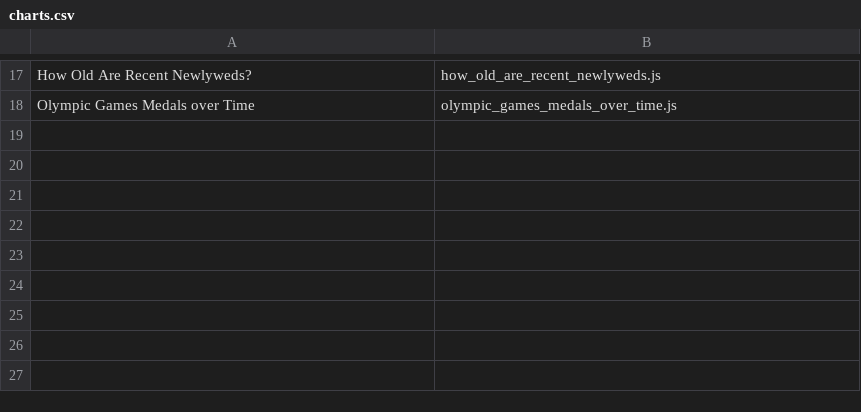
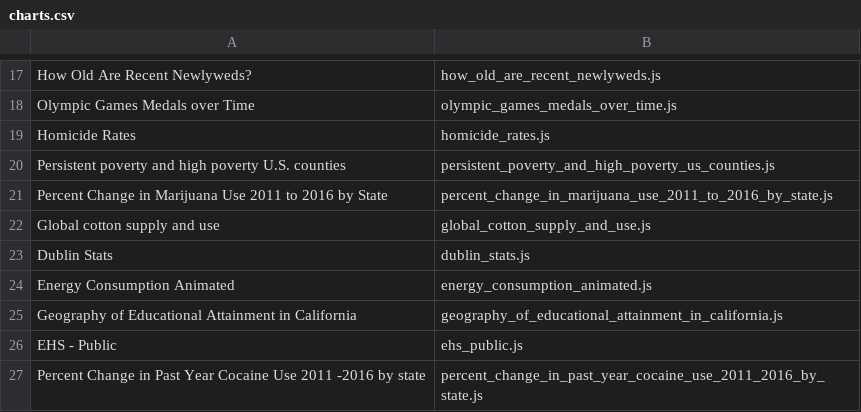
Before and after one commit to afiqket/capstone-charts, a CSV file: charts.csv, drawn as a sheet; only a part is shown, gaps mark what is left out; the diff names each change by its address in the sheet, - before the commit and + after, or states it on an @@ line.

Commit message:
Added some charts made by Lara

```diff
--- a/charts.csv
+++ b/charts.csv
+row 19: Homicide Rates | homicide_rates.js
+row 20: Persistent poverty and high poverty U.S. counties | persistent_poverty_and_high_poverty_us_counties.js
+row 21: Percent Change in Marijuana Use 2011 to 2016 by State | percent_change_in_marijuana_use_2011_to_2016_by_state.js
+row 22: Global cotton supply and use | global_cotton_supply_and_use.js
+row 23: Dublin Stats | dublin_stats.js
+row 24: Energy Consumption Animated | energy_consumption_animated.js
+row 25: Geography of Educational Attainment in California | geography_of_educational_attainment_in_california.js
+row 26: EHS - Public | ehs_public.js
+row 27: Percent Change in Past Year Cocaine Use 2011 -2016 by state | percent_change_in_past_year_cocaine_use_2011_2016_by_state.js
```
Also changed, not shown: 20 other files.
